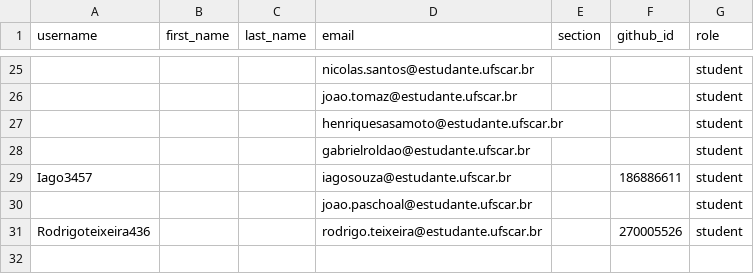
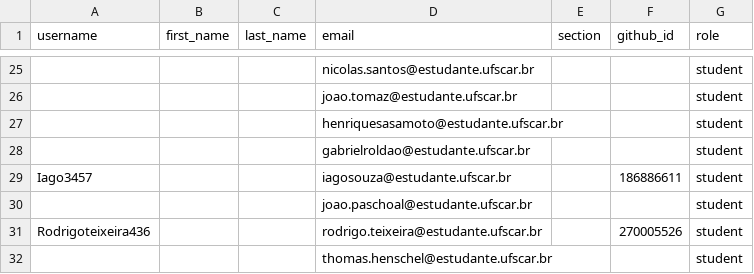
Before and after one commit to DC-UFSCar/classroom50, a CSV file: aoc2026s2/roster.csv, drawn as a sheet; only a part is shown, gaps mark what is left out; the diff names each change by its address in the sheet, - before the commit and + after, or states it on an @@ line.

Commit message:
[Classroom 50] Add 1 invited email to roster: aoc2026s2

```diff
--- a/aoc2026s2/roster.csv
+++ b/aoc2026s2/roster.csv
+row 32:  |  |  | thomas.henschel@estudante.ufscar.br |  |  | student
```
